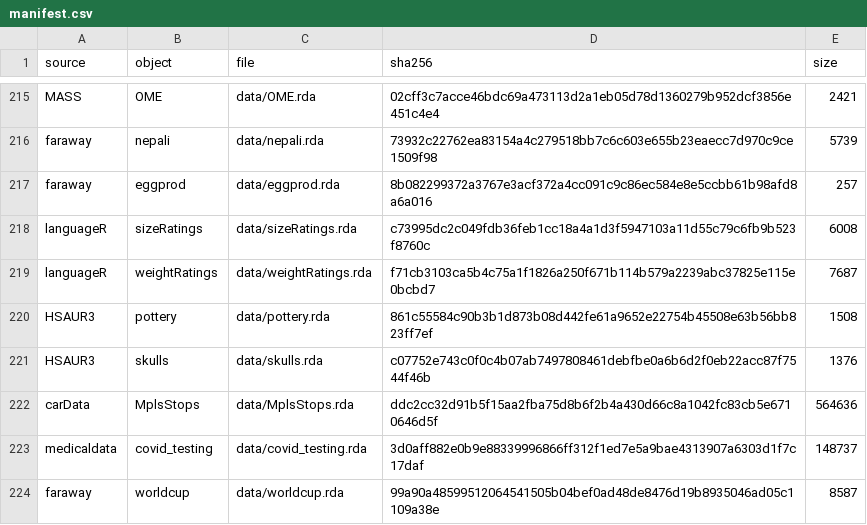
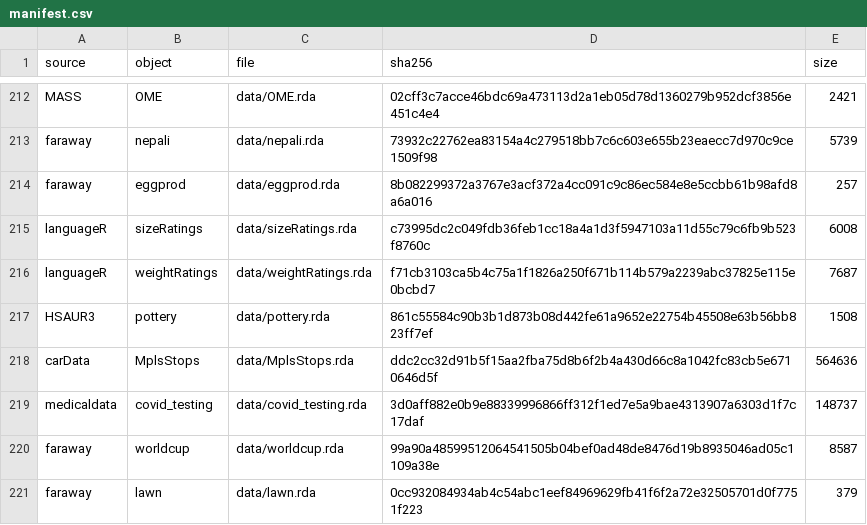
Before and after one commit to adkipnis/mixedbench, a CSV file: registry/manifest.csv, drawn as a sheet; only a part is shown, gaps mark what is left out; the shorter side is filled out with more unchanged rows; the diff covers the shown part only.

```diff
--- a/registry/manifest.csv
+++ b/registry/manifest.csv
@@ -220,3 +217,2 @@
 "HSAUR3","pottery","data/pottery.rda","861c55584c90b3b1d873b08d442fe61a9652e22754b45508e63b56bb823ff7ef","1508"
-"HSAUR3","skulls","data/skulls.rda","c07752e743c0f0c4b07ab7497808461debfbe0a6b6d2f0eb22acc87f7544f46b","1376"
 "carData","MplsStops","data/MplsStops.rda","ddc2cc32d91b5f15aa2fba75d8b6f2b4a430d66c8a1042fc83cb5e6710646d5f","564636"
```
Also changed, not shown: 8 removed rows elsewhere in this file, registry/column_factors.csv, registry/dimensions.csv, 6 other files.
